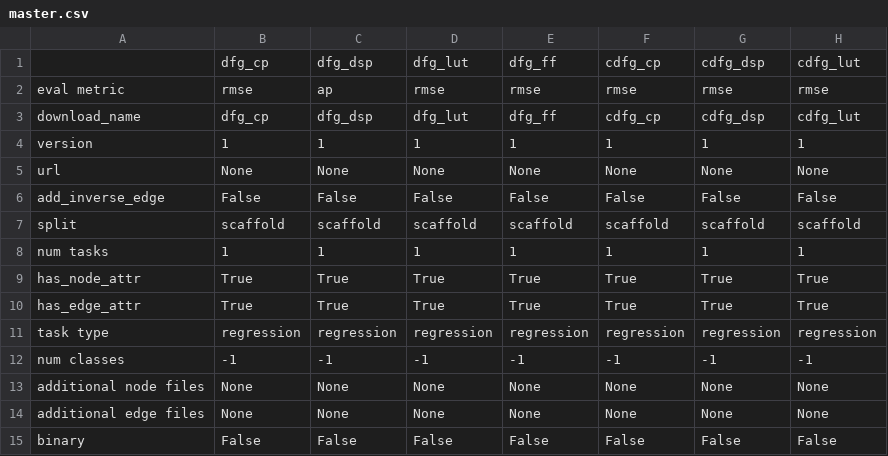
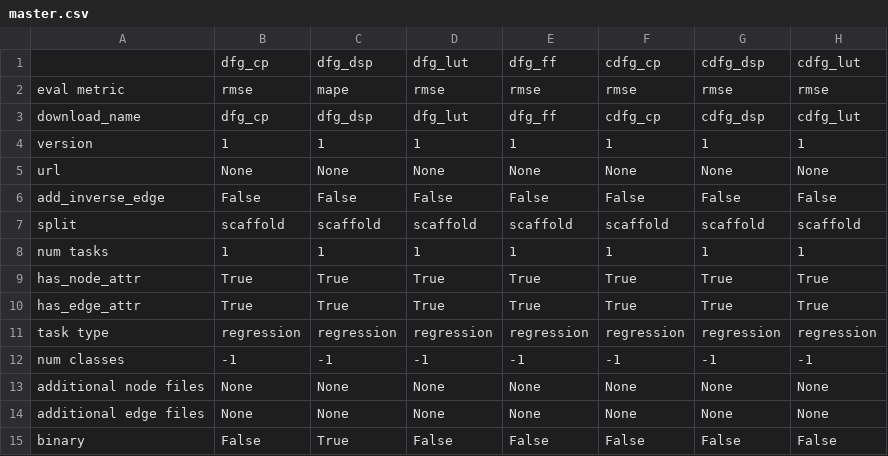
Before and after one commit to Georgia256/HLS-Perf-Prediction-with-GNNs, a CSV file: GNN/master.csv, drawn as a sheet; only a part is shown; the diff names each change by its address in the sheet, - before the commit and + after, or states it on an @@ line.

Commit message:
Update master.csv

```diff
--- a/GNN/master.csv
+++ b/GNN/master.csv
-C2: ap
+C2: mape
-C15: False
+C15: True
```
